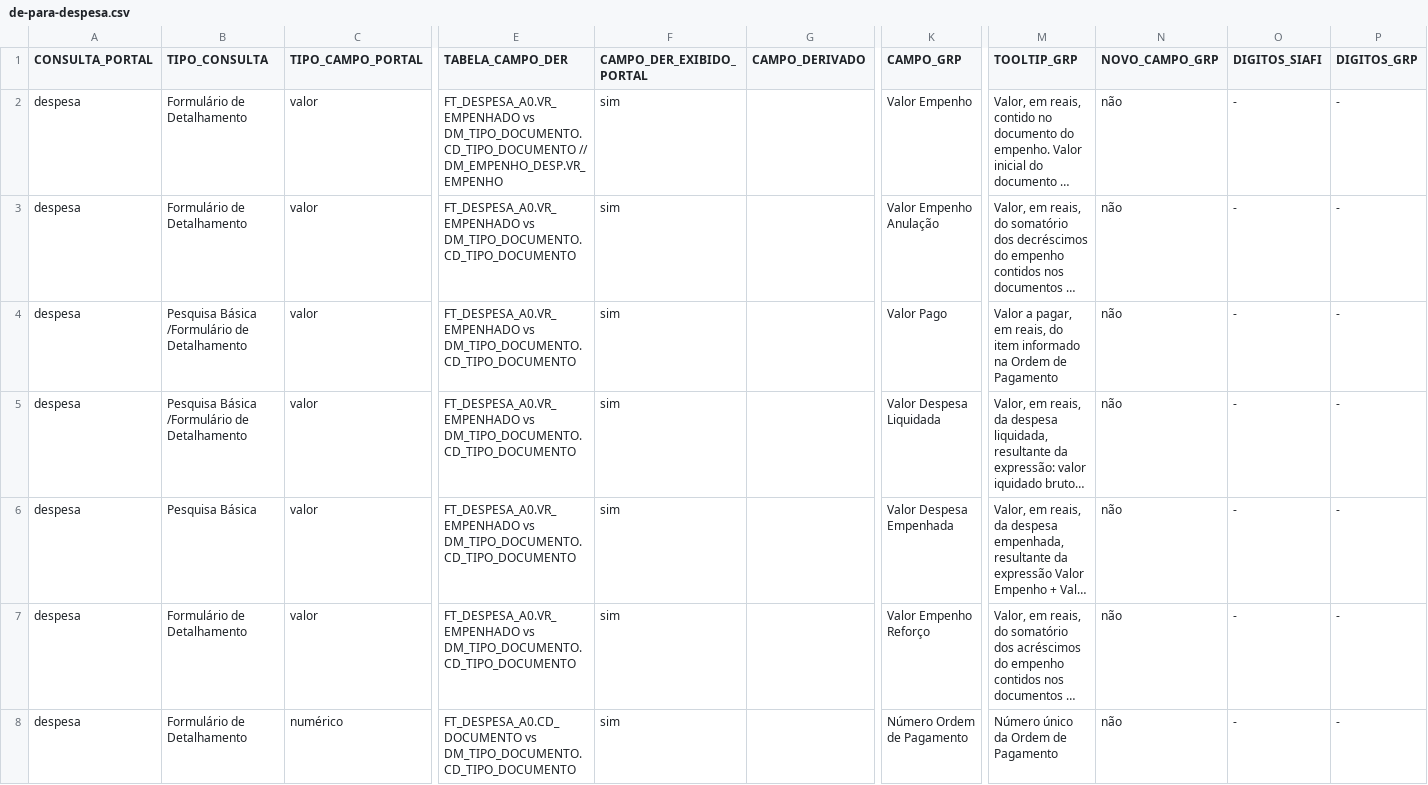
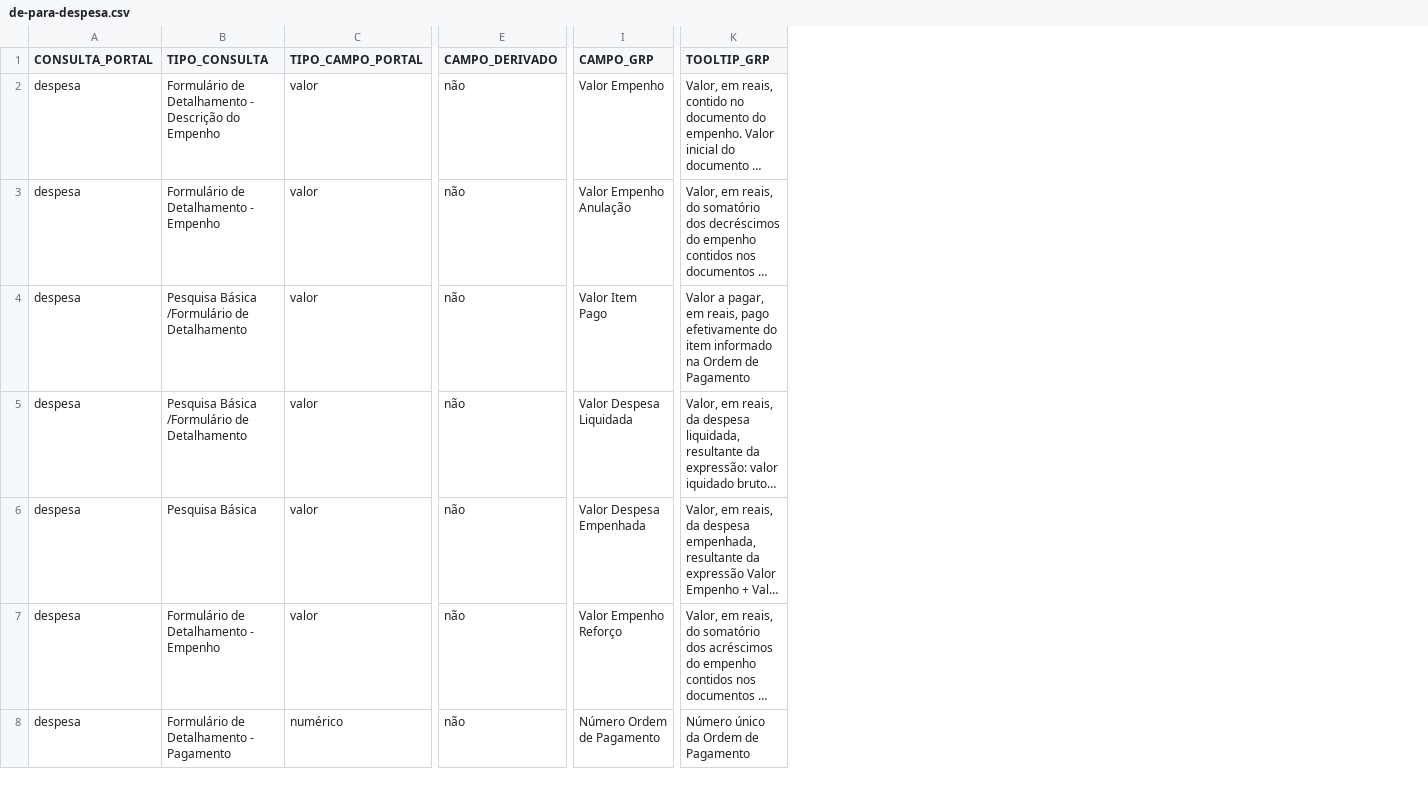
Before and after one commit to transparencia-mg/transicao-siafi-para-grp, a CSV file: data/de-para-despesa.csv, drawn as a sheet; only a part is shown, gaps mark what is left out; long unchanged cells end in …; removed rows and columns are numbered as before the commit, all else as after; ↵ is a line break in a cell; the diff covers the shown part only; the diff names each change by its address in the sheet, - before the commit and + after, or states it on an @@ line.

Commit message:
Atualiza consulta de despesa e inclui nova documentação

```diff
--- a/data/de-para-despesa.csv
+++ b/data/de-para-despesa.csv
-column E (TABELA_CAMPO_DER), rows 2-8: FT_DESPESA_A0.VR_EMPENHADO vs ↵ DM_TIPO_DOCUMENTO.CD_TIPO_DOCUMENTO // ↵ DM_EMPENHO_DESP.VR_EMPENHO | FT_DESPESA_A0.VR_EMPENHADO vs ↵ DM_TIPO_DOCUMENTO.CD_TIPO_DOCUMENTO | FT_DESPESA_A0.VR_EMPENHADO vs ↵ DM_TIPO_DOCUMENTO.CD_TIPO_DOCUMENTO | FT_DESPESA_A0.VR_EMPENHADO vs ↵ DM_TIPO_DOCUMENTO.CD_TIPO_DOCUMENTO | FT_DESPESA_A0.VR_EMPENHADO vs ↵ DM_TIPO_DOCUMENTO.CD_TIPO_DOCUMENTO | FT_DESPESA_A0.VR_EMPENHADO vs ↵ DM_TIPO_DOCUMENTO.CD_TIPO_DOCUMENTO | FT_DESPESA_A0.CD_DOCUMENTO vs ↵ DM_TIPO_DOCUMENTO.CD_TIPO_DOCUMENTO
-column F (CAMPO_DER_EXIBIDO_PORTAL), rows 2-8: all sim
-column N (NOVO_CAMPO_GRP), rows 2-8: all não
-column O (DIGITOS_SIAFI), rows 2-8: all -
-column P (DIGITOS_GRP), rows 2-8: all -
-B2 (TIPO_CONSULTA): Formulário de Detalhamento
+B2 (TIPO_CONSULTA): Formulário de Detalhamento - Descrição do Empenho
-E2:E8 (CAMPO_DERIVADO): (empty)
+E2:E8 (CAMPO_DERIVADO): não
-B3 (TIPO_CONSULTA): Formulário de Detalhamento
+B3 (TIPO_CONSULTA): Formulário de Detalhamento - Empenho
-I4 (CAMPO_GRP): Valor Pago
+I4 (CAMPO_GRP): Valor Item Pago
-K4 (TOOLTIP_GRP): …em reais, do item…
+K4 (TOOLTIP_GRP): …em reais, pago efetivamente do item…
-B7 (TIPO_CONSULTA): Formulário de Detalhamento
+B7 (TIPO_CONSULTA): Formulário de Detalhamento - Empenho
-B8 (TIPO_CONSULTA): Formulário de Detalhamento
+B8 (TIPO_CONSULTA): Formulário de Detalhamento - Pagamento
```
Also changed, not shown: 2 removed rows and 68 edited cells elsewhere in this file, data/de-para-restos-a-pagar.csv, 2 other files.
